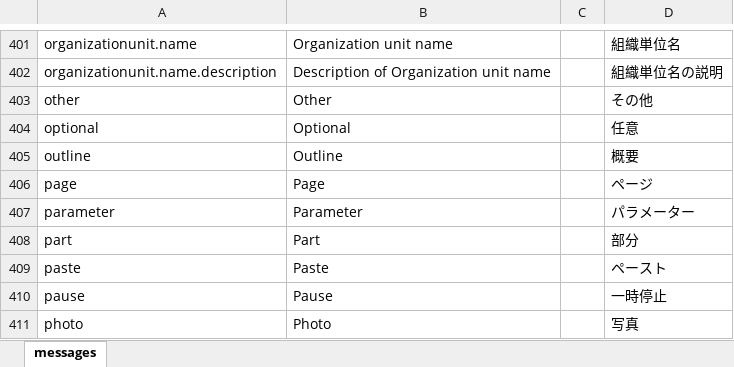
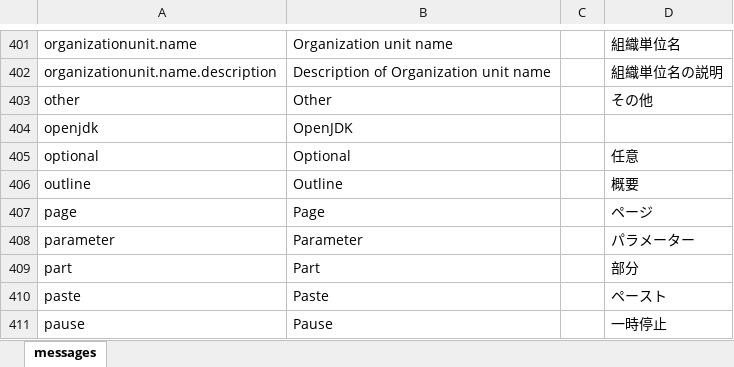
Before and after one commit to almothafar/FinePlay, an Excel workbook: conf/messages.xlsx, sheet messages, drawn as a sheet; only a part is shown, gaps mark what is left out; the shorter side is filled out with more unchanged rows; values as stored, in another font and other column widths than the file's, no borders; the diff names each change by its address in the sheet, - before the commit and + after, or states it on an @@ line.

```diff
--- a/conf/messages.xlsx (sheet messages)
+++ b/conf/messages.xlsx (sheet messages)
+row 404: openjdk | OpenJDK
```
Also changed, not shown: 43 other files.
